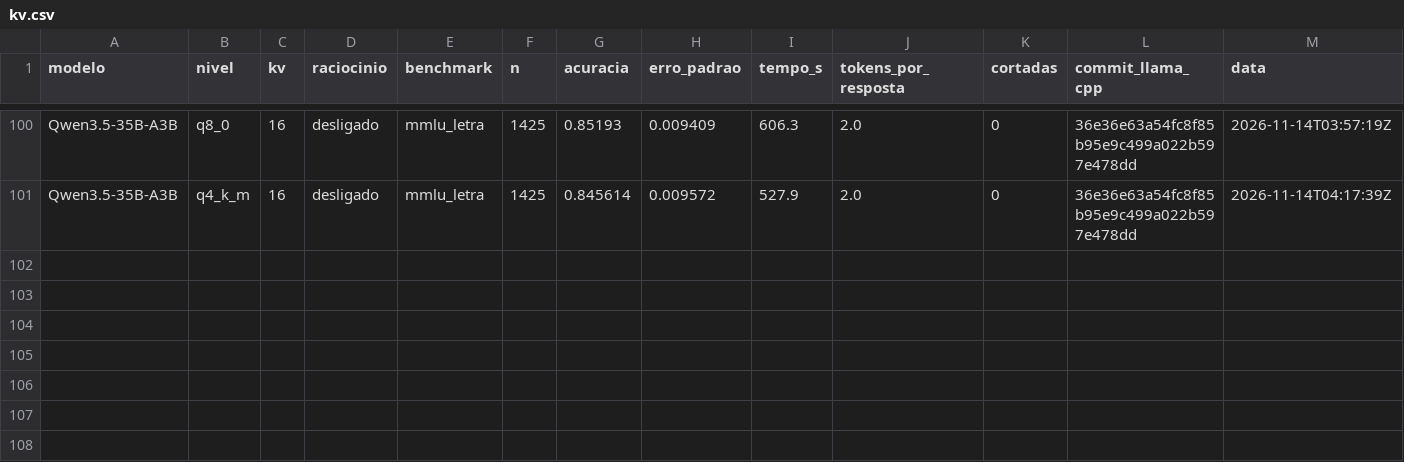
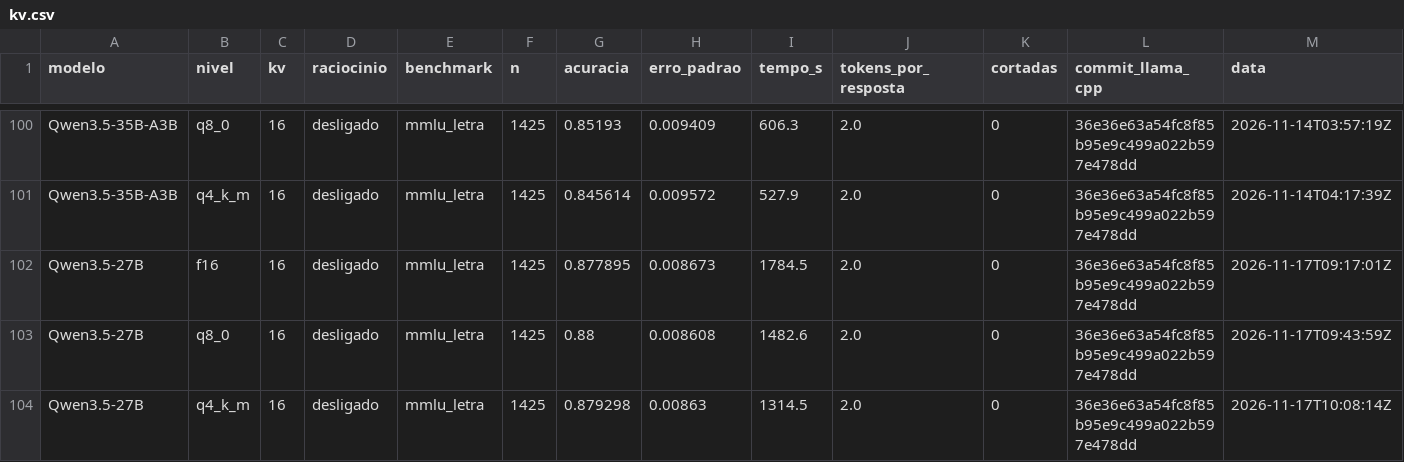
Before and after one commit to murilo-as/RESIDENCIA-IA, a CSV file: data/medicoes/kv.csv, drawn as a sheet; only a part is shown, gaps mark what is left out.

```diff
--- a/data/medicoes/kv.csv
+++ b/data/medicoes/kv.csv
@@ -101 +101,4 @@ Qwen3.5-35B-A3B,q8_0,16,desligado,mmlu_letra,1425,0.85193,0.009409,606.3,2.0,0,3
 Qwen3.5-35B-A3B,q4_k_m,16,desligado,mmlu_letra,1425,0.845614,0.009572,527.9,2.0,0,36e36e63a54fc8f85b95e9c499a022b597e478dd,2026-11-14T04:17:39Z
+Qwen3.5-27B,f16,16,desligado,mmlu_letra,1425,0.877895,0.008673,1784.5,2.0,0,36e36e63a54fc8f85b95e9c499a022b597e478dd,2026-11-17T09:17:01Z
+Qwen3.5-27B,q8_0,16,desligado,mmlu_letra,1425,0.88,0.008608,1482.6,2.0,0,36e36e63a54fc8f85b95e9c499a022b597e478dd,2026-11-17T09:43:59Z
+Qwen3.5-27B,q4_k_m,16,desligado,mmlu_letra,1425,0.879298,0.00863,1314.5,2.0,0,36e36e63a54fc8f85b95e9c499a022b597e478dd,2026-11-17T10:08:14Z
```
Also changed, not shown: data/medicoes/kv_memoria.csv, data/medicoes/resultados.csv, 1 other file.
